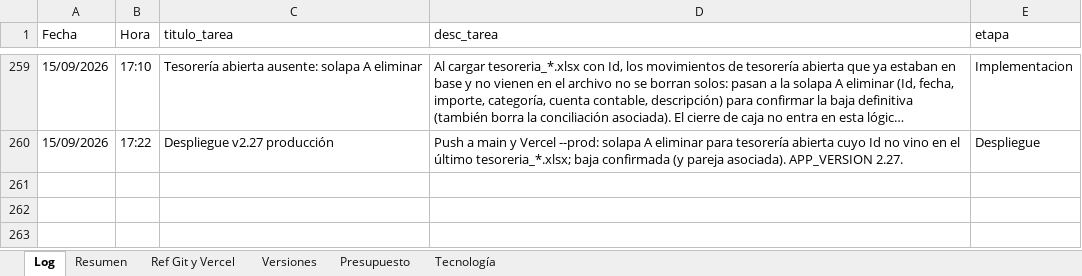
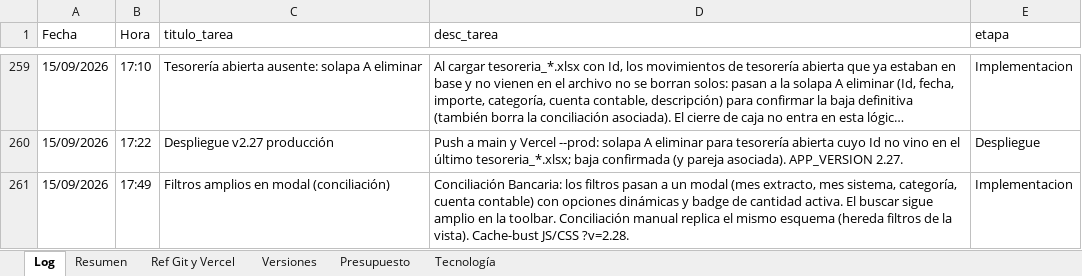
Before and after one commit to lucasbustosmartin-coder/fornitalia, an Excel workbook: Bitacora_tareas.xlsx, sheet Log, drawn as a sheet; only a part is shown, gaps mark what is left out; long unchanged cells end in …; values as stored, in another font and other column widths than the file's, no borders; the diff names each change by its address in the sheet, - before the commit and + after, or states it on an @@ line.

```diff
--- a/Bitacora_tareas.xlsx (sheet Log)
+++ b/Bitacora_tareas.xlsx (sheet Log)
+row 261: 15/09/2026 | 17:49 | Filtros amplios en modal (conciliación) | Conciliación Bancaria: los filtros pasan a un modal (mes extracto, mes sistema, categoría, cuenta contable) con opciones dinámicas y badge de cantidad activa. El buscar sigue amplio en la toolbar. Conciliación manual replica el mismo esquema (hereda filtros de la vista). Cache-bust JS/CSS ?v=2.28. | Implementacion
```
Also changed, not shown: sheet Resumen, 6 other files.
